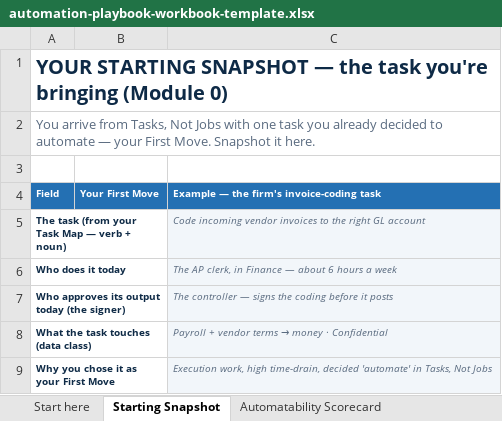
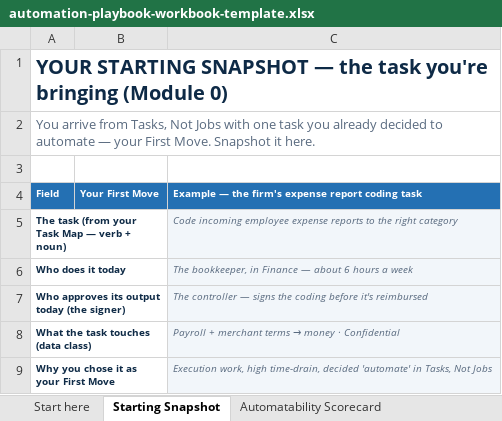
Before and after one commit to dvries10271/courser-newsletter-assets, an Excel workbook: courser-university/automation/automation-playbook-workbook-template.xlsx, sheet Starting Snapshot, drawn as a sheet; values as stored, in another font and other column widths than the file's, no borders; the diff names each change by its address in the sheet, - before the commit and + after, or states it on an @@ line.

Commit message:
Re-skin Automation Playbook workbook: expense report coding example

```diff
--- a/courser-university/automation/automation-playbook-workbook-template.xlsx (sheet Starting Snapshot)
+++ b/courser-university/automation/automation-playbook-workbook-template.xlsx (sheet Starting Snapshot)
-C4: Example — the firm's invoice-coding task
+C4: Example — the firm's expense report coding task
-C5: Code incoming vendor invoices to the right GL account
+C5: Code incoming employee expense reports to the right category
-C6: The AP clerk, in Finance…
+C6: The bookkeeper, in Finance…
-C7: …coding before it posts
+C7: …coding before it's reimbursed
-C8: Payroll + vendor terms →…
+C8: Payroll + merchant terms →…
```
Also changed, not shown: sheet Task SOP, sheet Test-Rollback-Yield, sheet Approach Pick, sheet Launch Card, sheet Start here, sheet Automatability Scorecard, 1 other file.
